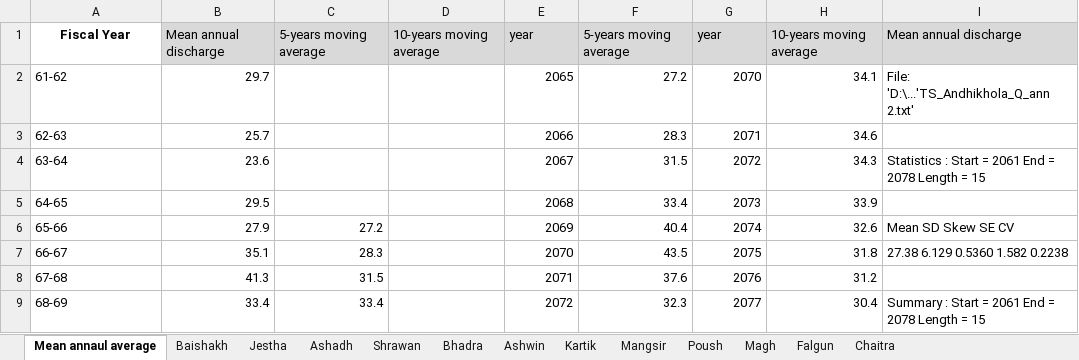
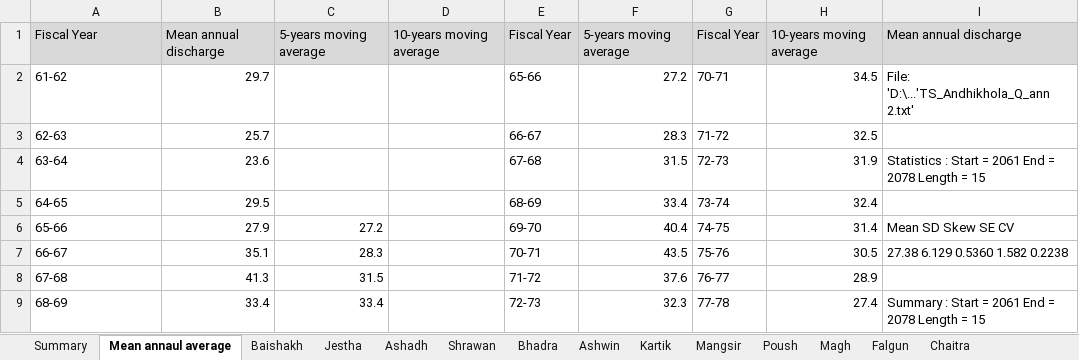
Before and after one commit to RinceBee/Andhikhola, an Excel workbook: Dscreen/Trend Analysis/Trend Analysis_Annaul mean_and__Monthly_Mean.xlsx, sheet Mean annaul average, drawn as a sheet; only a part is shown; values as stored, in another font and other column widths than the file's, no borders; charts and pictures not drawn; the diff covers the shown part only; the diff names each change by its address in the sheet, - before the commit and + after, or states it on an @@ line.

```diff
--- a/Dscreen/Trend Analysis/Trend Analysis_Annaul mean_and__Monthly_Mean.xlsx (sheet Mean annaul average)
+++ b/Dscreen/Trend Analysis/Trend Analysis_Annaul mean_and__Monthly_Mean.xlsx (sheet Mean annaul average)
+sheet tab: Summary
@@ A1 fill: none → #D9D9D9, bold: on → off, alignment: center → left @@
-E1: year
+E1: Fiscal Year
-G1: year
+G1: Fiscal Year
-E2: 2065
+E2: 65-66
-G2: 2070
+G2: 70-71
-H2: 34.1
+H2: 34.5
-E3: 2066
+E3: 66-67
-G3: 2071
+G3: 71-72
-H3: 34.6
+H3: 32.5
-E4: 2067
+E4: 67-68
-G4: 2072
+G4: 72-73
-H4: 34.3
+H4: 31.9
-E5: 2068
+E5: 68-69
-G5: 2073
+G5: 73-74
-H5: 33.9
+H5: 32.4
-E6: 2069
+E6: 69-70
-G6: 2074
+G6: 74-75
-H6: 32.6
+H6: 31.4
-E7: 2070
+E7: 70-71
-G7: 2075
+G7: 75-76
-H7: 31.8
+H7: 30.5
-E8: 2071
+E8: 71-72
-G8: 2076
+G8: 76-77
-H8: 31.2
+H8: 28.9
-E9: 2072
+E9: 72-73
-G9: 2077
+G9: 77-78
-H9: 30.4
+H9: 27.4
```
Also changed, not shown: 30 edited cells and cell formats elsewhere in this sheet, charts or pictures, 1 other file.
